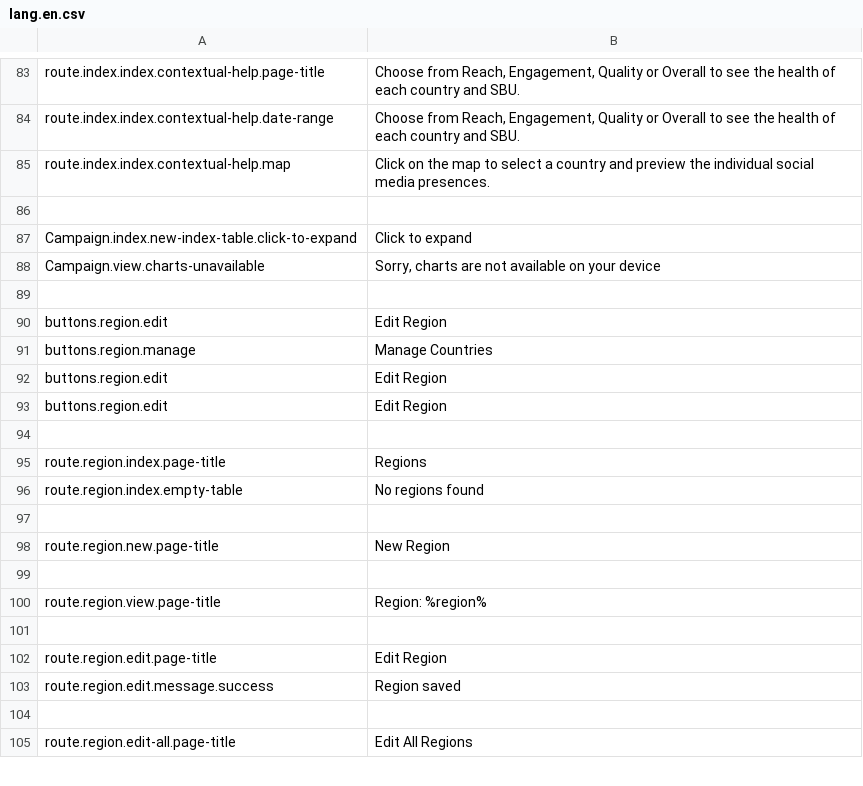
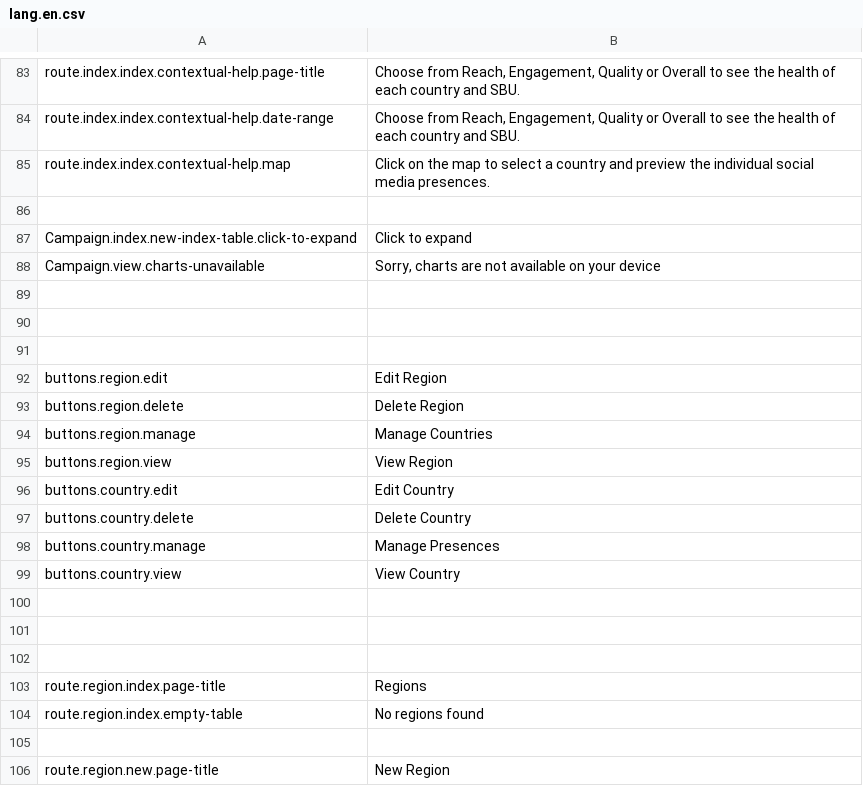
Before and after one commit to outlandishideas/social-monitor, a CSV file: languages/lang.en.csv, drawn as a sheet; only a part is shown, gaps mark what is left out; the shorter side is filled out with more unchanged rows; addresses are those after the commit; the diff covers the shown part only; the diff names each change by its address in the sheet, - before the commit and + after, or states it on an @@ line.

Commit message:
Using standard 'route.' prefix on country translation keys

```diff
--- a/languages/lang.en.csv
+++ b/languages/lang.en.csv
+row 90: (empty)
+row 91: (empty)
+row 93: buttons.region.delete | Delete Region
+row 95: buttons.region.view | View Region
+row 96: buttons.country.edit | Edit Country
+row 97: buttons.country.delete | Delete Country
+row 98: buttons.country.manage | Manage Presences
+row 99: buttons.country.view | View Country
-row 100: buttons.region.edit | Edit Region
+row 100: (empty)
-row 101: buttons.region.edit | Edit Region
+row 101: (empty)
```
Also changed, not shown: 9 added rows, 6 removed rows, 2 moved rows and 11 edited cells elsewhere in this file, 6 other files.
